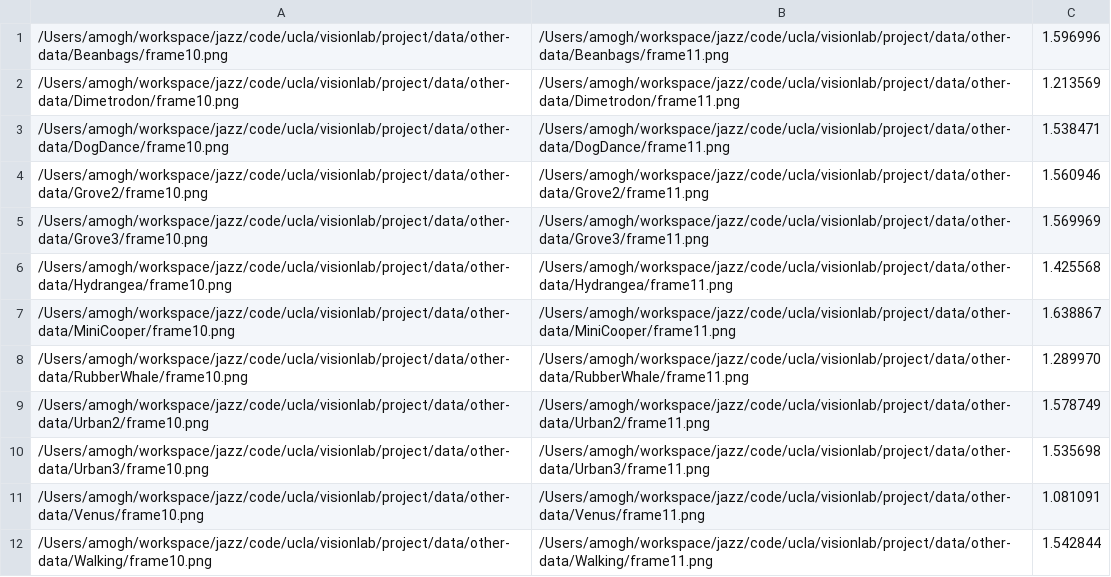
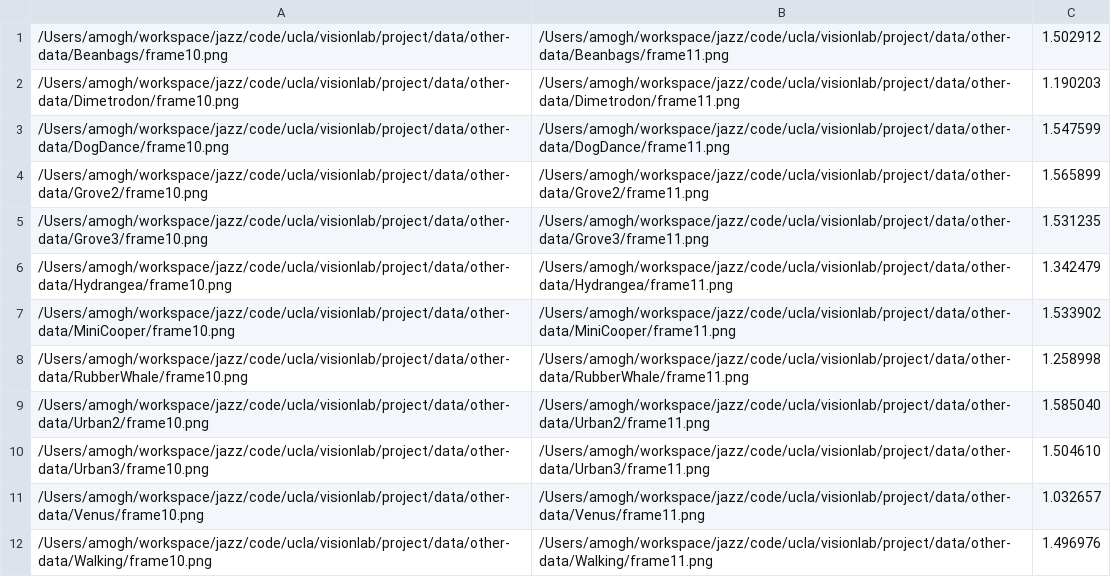
Before and after one commit to jazzTheJackRabbit/epic-flow-cuda, a CSV file: result/time-cpu.csv, drawn as a sheet.

```diff
--- a/result/time-cpu.csv
+++ b/result/time-cpu.csv
@@ -1,12 +1,12 @@
-/Users/amogh/workspace/jazz/code/ucla/visionlab/project/data/other-data/Beanbags/frame10.png,/Users/amogh/workspace/jazz/code/ucla/visionlab/project/data/other-data/Beanbags/frame11.png,1.596996
-/Users/amogh/workspace/jazz/code/ucla/visionlab/project/data/other-data/Dimetrodon/frame10.png,/Users/amogh/workspace/jazz/code/ucla/visionlab/project/data/other-data/Dimetrodon/frame11.png,1.213569
-/Users/amogh/workspace/jazz/code/ucla/visionlab/project/data/other-data/DogDance/frame10.png,/Users/amogh/workspace/jazz/code/ucla/visionlab/project/data/other-data/DogDance/frame11.png,1.538471
-/Users/amogh/workspace/jazz/code/ucla/visionlab/project/data/other-data/Grove2/frame10.png,/Users/amogh/workspace/jazz/code/ucla/visionlab/project/data/other-data/Grove2/frame11.png,1.560946
-/Users/amogh/workspace/jazz/code/ucla/visionlab/project/data/other-data/Grove3/frame10.png,/Users/amogh/workspace/jazz/code/ucla/visionlab/project/data/other-data/Grove3/frame11.png,1.569969
-/Users/amogh/workspace/jazz/code/ucla/visionlab/project/data/other-data/Hydrangea/frame10.png,/Users/amogh/workspace/jazz/code/ucla/visionlab/project/data/other-data/Hydrangea/frame11.png,1.425568
-/Users/amogh/workspace/jazz/code/ucla/visionlab/project/data/other-data/MiniCooper/frame10.png,/Users/amogh/workspace/jazz/code/ucla/visionlab/project/data/other-data/MiniCooper/frame11.png,1.638867
-/Users/amogh/workspace/jazz/code/ucla/visionlab/project/data/other-data/RubberWhale/frame10.png,/Users/amogh/workspace/jazz/code/ucla/visionlab/project/data/other-data/RubberWhale/frame11.png,1.289970
-/Users/amogh/workspace/jazz/code/ucla/visionlab/project/data/other-data/Urban2/frame10.png,/Users/amogh/workspace/jazz/code/ucla/visionlab/project/data/other-data/Urban2/frame11.png,1.578749
-/Users/amogh/workspace/jazz/code/ucla/visionlab/project/data/other-data/Urban3/frame10.png,/Users/amogh/workspace/jazz/code/ucla/visionlab/project/data/other-data/Urban3/frame11.png,1.535698
-/Users/amogh/workspace/jazz/code/ucla/visionlab/project/data/other-data/Venus/frame10.png,/Users/amogh/workspace/jazz/code/ucla/visionlab/project/data/other-data/Venus/frame11.png,1.081091
-/Users/amogh/workspace/jazz/code/ucla/visionlab/project/data/other-data/Walking/frame10.png,/Users/amogh/workspace/jazz/code/ucla/visionlab/project/data/other-data/Walking/frame11.png,1.542844
+/Users/amogh/workspace/jazz/code/ucla/visionlab/project/data/other-data/Beanbags/frame10.png,/Users/amogh/workspace/jazz/code/ucla/visionlab/project/data/other-data/Beanbags/frame11.png,1.502912
+/Users/amogh/workspace/jazz/code/ucla/visionlab/project/data/other-data/Dimetrodon/frame10.png,/Users/amogh/workspace/jazz/code/ucla/visionlab/project/data/other-data/Dimetrodon/frame11.png,1.190203
+/Users/amogh/workspace/jazz/code/ucla/visionlab/project/data/other-data/DogDance/frame10.png,/Users/amogh/workspace/jazz/code/ucla/visionlab/project/data/other-data/DogDance/frame11.png,1.547599
+/Users/amogh/workspace/jazz/code/ucla/visionlab/project/data/other-data/Grove2/frame10.png,/Users/amogh/workspace/jazz/code/ucla/visionlab/project/data/other-data/Grove2/frame11.png,1.565899
+/Users/amogh/workspace/jazz/code/ucla/visionlab/project/data/other-data/Grove3/frame10.png,/Users/amogh/workspace/jazz/code/ucla/visionlab/project/data/other-data/Grove3/frame11.png,1.531235
+/Users/amogh/workspace/jazz/code/ucla/visionlab/project/data/other-data/Hydrangea/frame10.png,/Users/amogh/workspace/jazz/code/ucla/visionlab/project/data/other-data/Hydrangea/frame11.png,1.342479
+/Users/amogh/workspace/jazz/code/ucla/visionlab/project/data/other-data/MiniCooper/frame10.png,/Users/amogh/workspace/jazz/code/ucla/visionlab/project/data/other-data/MiniCooper/frame11.png,1.533902
+/Users/amogh/workspace/jazz/code/ucla/visionlab/project/data/other-data/RubberWhale/frame10.png,/Users/amogh/workspace/jazz/code/ucla/visionlab/project/data/other-data/RubberWhale/frame11.png,1.258998
+/Users/amogh/workspace/jazz/code/ucla/visionlab/project/data/other-data/Urban2/frame10.png,/Users/amogh/workspace/jazz/code/ucla/visionlab/project/data/other-data/Urban2/frame11.png,1.585040
+/Users/amogh/workspace/jazz/code/ucla/visionlab/project/data/other-data/Urban3/frame10.png,/Users/amogh/workspace/jazz/code/ucla/visionlab/project/data/other-data/Urban3/frame11.png,1.504610
+/Users/amogh/workspace/jazz/code/ucla/visionlab/project/data/other-data/Venus/frame10.png,/Users/amogh/workspace/jazz/code/ucla/visionlab/project/data/other-data/Venus/frame11.png,1.032657
+/Users/amogh/workspace/jazz/code/ucla/visionlab/project/data/other-data/Walking/frame10.png,/Users/amogh/workspace/jazz/code/ucla/visionlab/project/data/other-data/Walking/frame11.png,1.496976
```
Also changed, not shown: result/time.csv, 12 other files.
